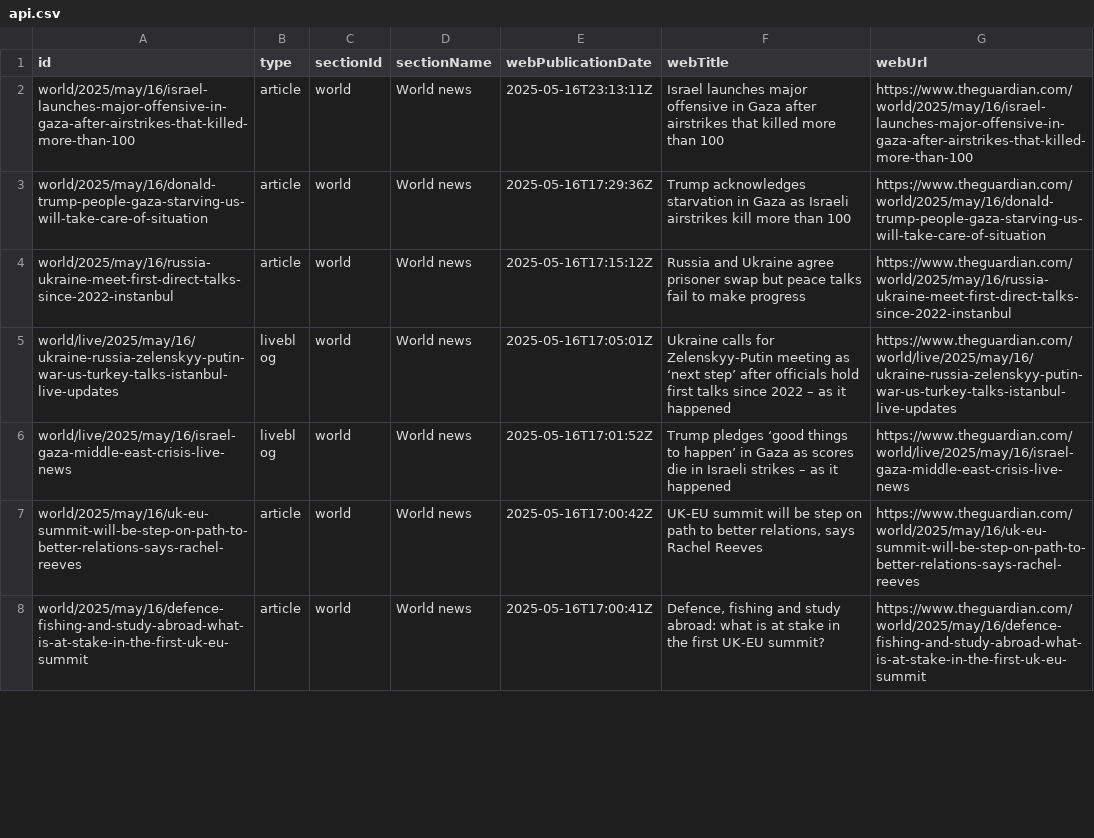
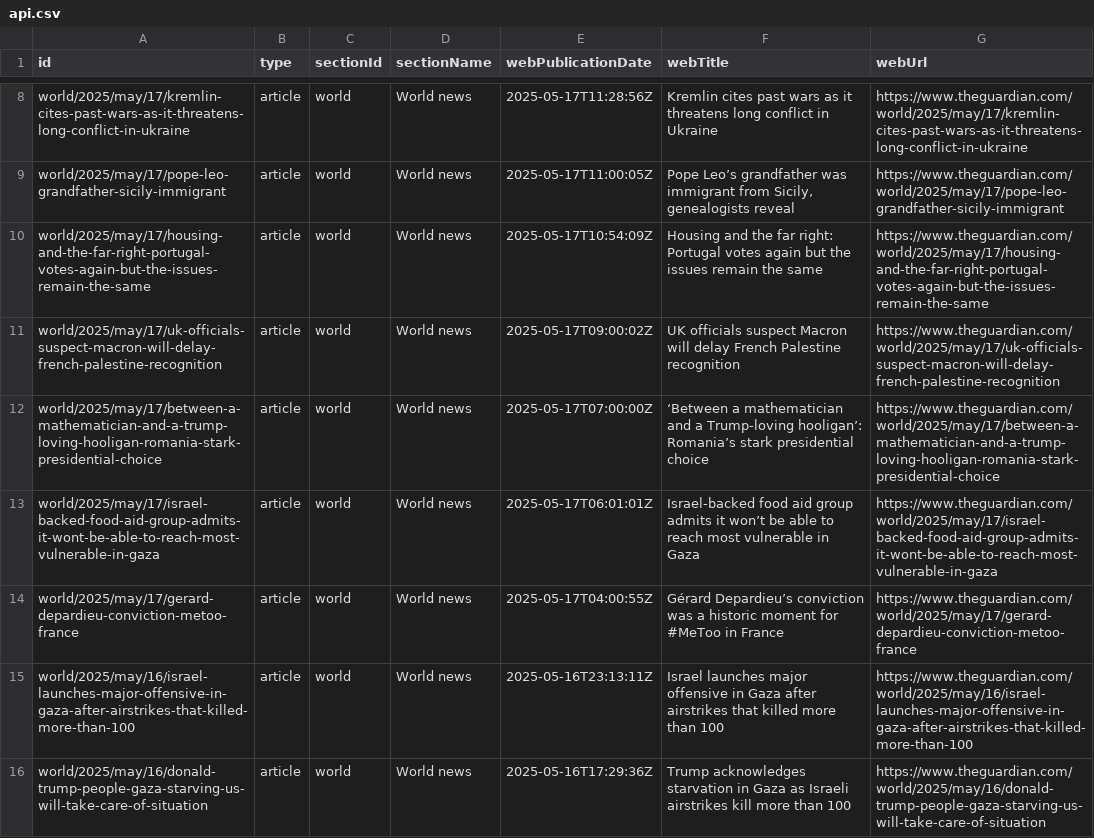
Before and after one commit to 400Ping/OpenSource-Platform, a CSV file: api.csv, drawn as a sheet; only a part is shown, gaps mark what is left out; the shorter side is filled out with more unchanged rows; the diff covers the shown part only.

```diff
--- a/api.csv
+++ b/api.csv
@@ -2 +8,8 @@
+world/2025/may/17/kremlin-cites-past-wars-as-it-threatens-long-conflict-in-ukraine,article,world,World news,2025-05-17T11:28:56Z,Kremlin cites past wars as it threatens long conflict in Ukraine,https://www.theguardian.com/world/2025/may/17/kremlin-cites-past-wars-as-it-threatens-long-conflict-in-ukraine
+world/2025/may/17/pope-leo-grandfather-sicily-immigrant,article,world,World news,2025-05-17T11:00:05Z,"Pope Leo’s grandfather was immigrant from Sicily, genealogists reveal",https://www.theguardian.com/world/2025/may/17/pope-leo-grandfather-sicily-immigrant
+world/2025/may/17/housing-and-the-far-right-portugal-votes-again-but-the-issues-remain-the-same,article,world,World news,2025-05-17T10:54:09Z,Housing and the far right: Portugal votes again but the issues remain the same,https://www.theguardian.com/world/2025/may/17/housing-and-the-far-right-portugal-votes-again-but-the-issues-remain-the-same
+world/2025/may/17/uk-officials-suspect-macron-will-delay-french-palestine-recognition,article,world,World news,2025-05-17T09:00:02Z,UK officials suspect Macron will delay French Palestine recognition,https://www.theguardian.com/world/2025/may/17/uk-officials-suspect-macron-will-delay-french-palestine-recognition
+world/2025/may/17/between-a-mathematician-and-a-trump-loving-hooligan-romania-stark-presidential-choice,article,world,World news,2025-05-17T07:00:00Z,‘Between a mathematician and a Trump-loving hooligan’: Romania’s stark presidential choice,https://www.theguardian.com/world/2025/may/17/between-a-mathematician-and-a-trump-loving-hooligan-romania-stark-presidential-choice
+world/2025/may/17/israel-backed-food-aid-group-admits-it-wont-be-able-to-reach-most-vulnerable-in-gaza,article,world,World news,2025-05-17T06:01:01Z,Israel-backed food aid group admits it won’t be able to reach most vulnerable in Gaza,https://www.theguardian.com/world/2025/may/17/israel-backed-food-aid-group-admits-it-wont-be-able-to-reach-most-vulnerable-in-gaza
+world/2025/may/17/gerard-depardieu-conviction-metoo-france,article,world,World news,2025-05-17T04:00:55Z,Gérard Depardieu’s conviction was a historic moment for #MeToo in France,https://www.theguardian.com/world/2025/may/17/gerard-depardieu-conviction-metoo-france
 world/2025/may/16/israel-launches-major-offensive-in-gaza-after-airstrikes-that-killed-more-than-100,article,world,World news,2025-05-16T23:13:11Z,Israel launches major offensive in Gaza after airstrikes that killed more than 100,https://www.theguardian.com/world/2025/may/16/israel-launches-major-offensive-in-gaza-after-airstrikes-that-killed-more-than-100
```
Also changed, not shown: 6 added rows and 13 removed rows elsewhere in this file.
